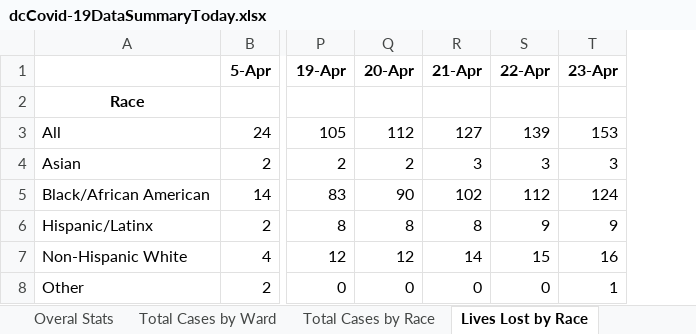
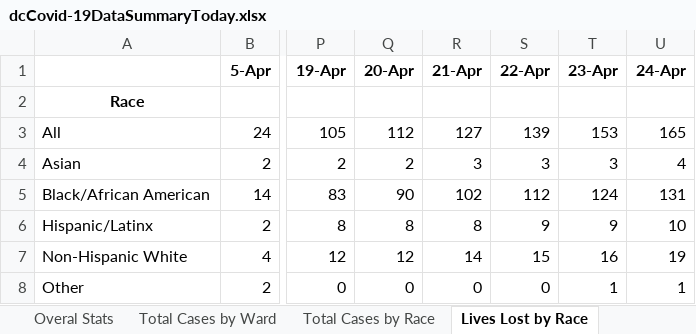
Before and after one commit to anesta95/DMV_Covid-19_Dashboard, an Excel workbook: dcCovid-19DataSummaryToday.xlsx, sheet Lives Lost by Race, drawn as a sheet; only a part is shown, gaps mark what is left out; values as stored, in another font and other column widths than the file's, no borders; the diff names each change by its address in the sheet, - before the commit and + after, or states it on an @@ line.

```diff
--- a/dcCovid-19DataSummaryToday.xlsx (sheet Lives Lost by Race)
+++ b/dcCovid-19DataSummaryToday.xlsx (sheet Lives Lost by Race)
+column U (24-Apr), rows 3-8: 165 | 4 | 131 | 10 | 19 | 1
```
Also changed, not shown: sheet Lives Lost by Ward, sheet Total Cases by Ward, sheet Total Cases by Race, sheet Overal Stats, COVID19_DCHealthStatisticsDataV3 (NewFileStructure).xlsx, 33 other files.
